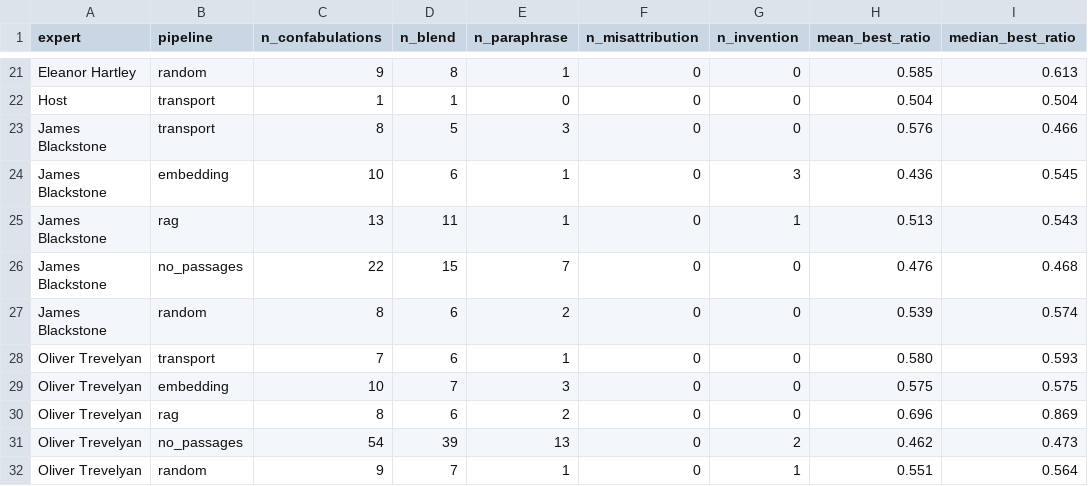
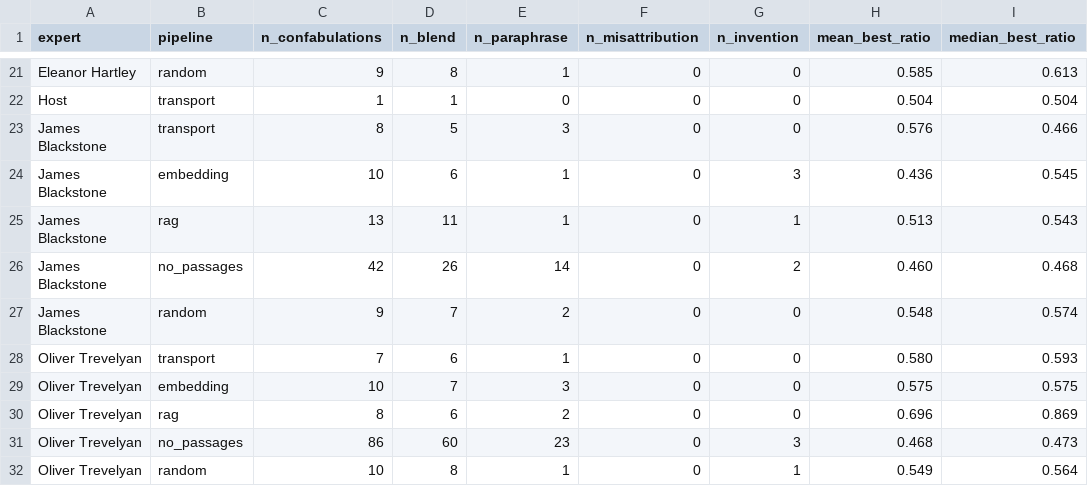
Before and after one commit to cbrew/BleakHouse, a CSV file: reports/quote_audit/confabulation_detail/expert_pipeline_summary.csv, drawn as a sheet; only a part is shown, gaps mark what is left out; the diff covers the shown part only.

```diff
--- a/reports/quote_audit/confabulation_detail/expert_pipeline_summary.csv
+++ b/reports/quote_audit/confabulation_detail/expert_pipeline_summary.csv
@@ -25,4 +25,4 @@ James Blackstone,embedding,10,6,1,0,3,0.436,0.545
 James Blackstone,rag,13,11,1,0,1,0.513,0.543
-James Blackstone,no_passages,22,15,7,0,0,0.476,0.468
-James Blackstone,random,8,6,2,0,0,0.539,0.574
+James Blackstone,no_passages,42,26,14,0,2,0.460,0.468
+James Blackstone,random,9,7,2,0,0,0.548,0.574
 Oliver Trevelyan,transport,7,6,1,0,0,0.580,0.593
@@ -30,3 +30,3 @@ Oliver Trevelyan,embedding,10,7,3,0,0,0.575,0.575
 Oliver Trevelyan,rag,8,6,2,0,0,0.696,0.869
-Oliver Trevelyan,no_passages,54,39,13,0,2,0.462,0.473
-Oliver Trevelyan,random,9,7,1,0,1,0.551,0.564
+Oliver Trevelyan,no_passages,86,60,23,0,3,0.468,0.473
+Oliver Trevelyan,random,10,8,1,0,1,0.549,0.564
```
Also changed, not shown: 33 edited cells elsewhere in this file, reports/five_way_preliminary/panel_detail.csv, reports/five_way_preliminary/pipeline_comparison.csv, 7 other files.
